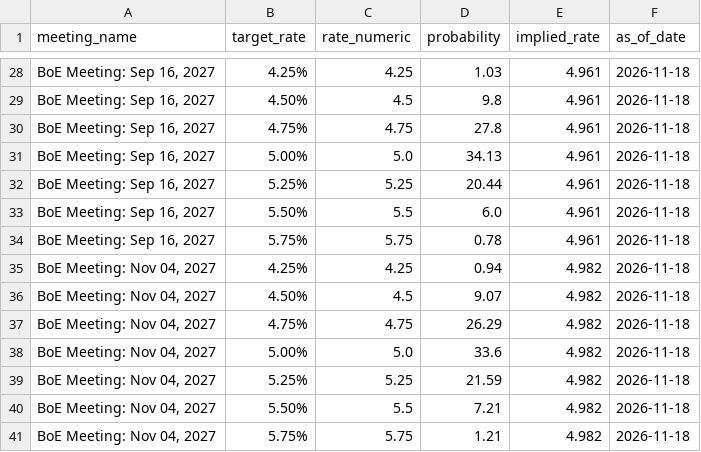
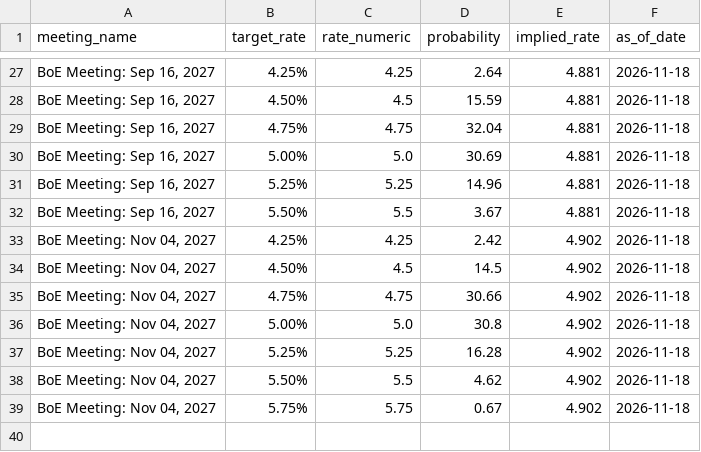
Before and after one commit to RomanelloAndre/SnoResearchPublish, a CSV file: data/boe_probabilities.csv, drawn as a sheet; only a part is shown, gaps mark what is left out; the diff covers the shown part only.

Commit message:
Daily automated rates update: 2026-11-18

```diff
--- a/data/boe_probabilities.csv
+++ b/data/boe_probabilities.csv
@@ -28,14 +27,13 @@ meeting_name,target_rate,rate_numeric,probability,implied_rate,as_of_date
-"BoE Meeting: Sep 16, 2027",4.25%,4.25,1.03,4.961,2026-11-18
-"BoE Meeting: Sep 16, 2027",4.50%,4.5,9.8,4.961,2026-11-18
-"BoE Meeting: Sep 16, 2027",4.75%,4.75,27.8,4.961,2026-11-18
-"BoE Meeting: Sep 16, 2027",5.00%,5.0,34.13,4.961,2026-11-18
-"BoE Meeting: Sep 16, 2027",5.25%,5.25,20.44,4.961,2026-11-18
-"BoE Meeting: Sep 16, 2027",5.50%,5.5,6.0,4.961,2026-11-18
-"BoE Meeting: Sep 16, 2027",5.75%,5.75,0.78,4.961,2026-11-18
-"BoE Meeting: Nov 04, 2027",4.25%,4.25,0.94,4.982,2026-11-18
-"BoE Meeting: Nov 04, 2027",4.50%,4.5,9.07,4.982,2026-11-18
-"BoE Meeting: Nov 04, 2027",4.75%,4.75,26.29,4.982,2026-11-18
-"BoE Meeting: Nov 04, 2027",5.00%,5.0,33.6,4.982,2026-11-18
-"BoE Meeting: Nov 04, 2027",5.25%,5.25,21.59,4.982,2026-11-18
-"BoE Meeting: Nov 04, 2027",5.50%,5.5,7.21,4.982,2026-11-18
-"BoE Meeting: Nov 04, 2027",5.75%,5.75,1.21,4.982,2026-11-18
+"BoE Meeting: Sep 16, 2027",4.25%,4.25,2.64,4.881,2026-11-18
+"BoE Meeting: Sep 16, 2027",4.50%,4.5,15.59,4.881,2026-11-18
+"BoE Meeting: Sep 16, 2027",4.75%,4.75,32.04,4.881,2026-11-18
+"BoE Meeting: Sep 16, 2027",5.00%,5.0,30.69,4.881,2026-11-18
+"BoE Meeting: Sep 16, 2027",5.25%,5.25,14.96,4.881,2026-11-18
+"BoE Meeting: Sep 16, 2027",5.50%,5.5,3.67,4.881,2026-11-18
+"BoE Meeting: Nov 04, 2027",4.25%,4.25,2.42,4.902,2026-11-18
+"BoE Meeting: Nov 04, 2027",4.50%,4.5,14.5,4.902,2026-11-18
+"BoE Meeting: Nov 04, 2027",4.75%,4.75,30.66,4.902,2026-11-18
+"BoE Meeting: Nov 04, 2027",5.00%,5.0,30.8,4.902,2026-11-18
+"BoE Meeting: Nov 04, 2027",5.25%,5.25,16.28,4.902,2026-11-18
+"BoE Meeting: Nov 04, 2027",5.50%,5.5,4.62,4.902,2026-11-18
+"BoE Meeting: Nov 04, 2027",5.75%,5.75,0.67,4.902,2026-11-18
```
Also changed, not shown: 1 removed row and 50 edited cells elsewhere in this file, data/boc_probabilities.csv, data/ecb_probabilities.csv, 12 other files.
